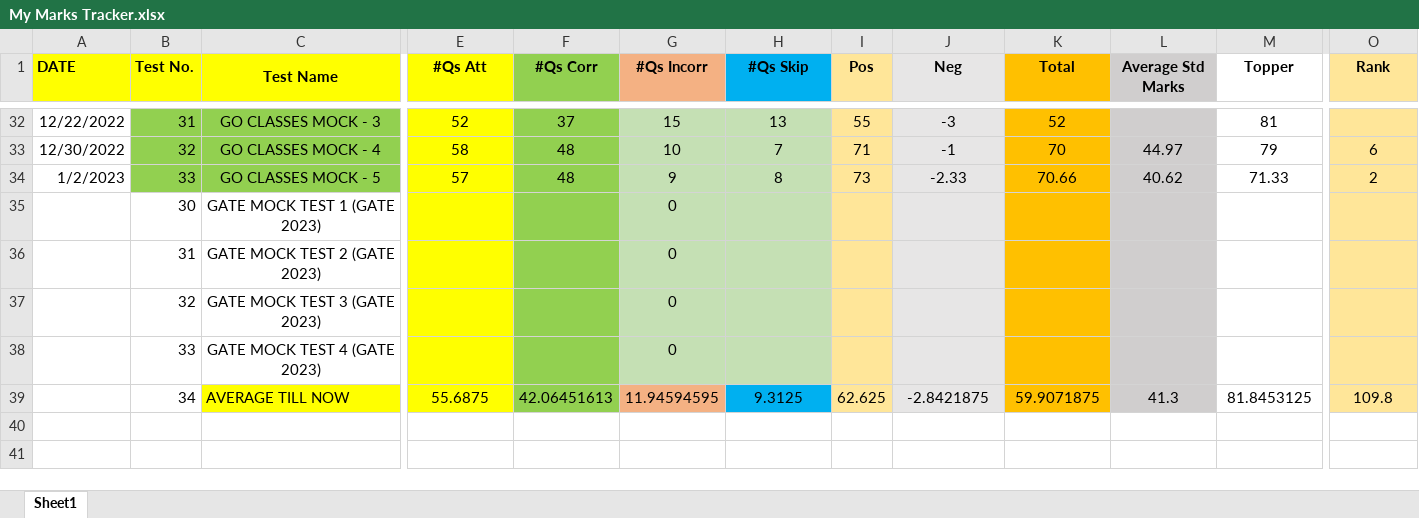
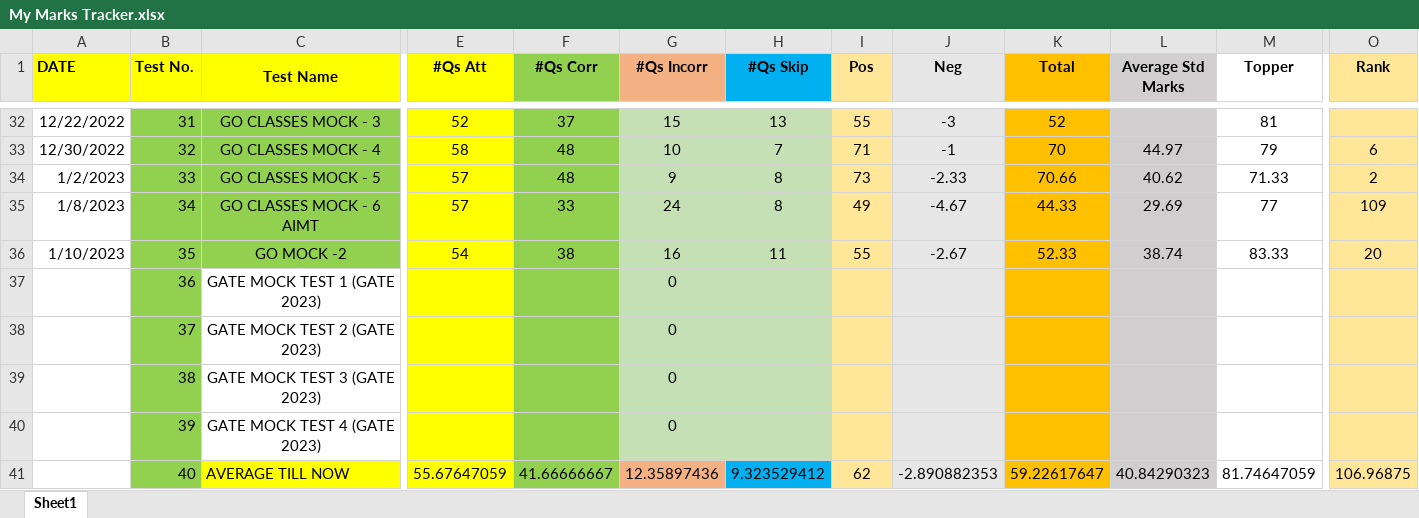
Before and after one commit to Abhrajyoti00/Abhrajyoti00-GATE_2022_2023, an Excel workbook: My Marks Tracker.xlsx, sheet Sheet1, drawn as a sheet; only a part is shown, gaps mark what is left out; values as stored, in another font and other column widths than the file's, no borders; charts and pictures and conditional formats not drawn; addresses are those after the commit; rows hold the shown columns only; the diff covers the shown part only; the diff names each change by its address in the sheet, - before the commit and + after, or states it on an @@ line.

Commit message:
Completed analysing GO MOCK -2

```diff
--- a/My Marks Tracker.xlsx (sheet Sheet1)
+++ b/My Marks Tracker.xlsx (sheet Sheet1)
+row 35: 1/8/2023 | 34 | GO CLASSES MOCK - 6 AIMT | 57 | 33 | 24 | 8 | 49 | -4.67 | 44.33 | 29.69 | 77 | 109
+row 36: 1/10/2023 | 35 | GO MOCK -2 | 54 | 38 | 16 | 11 | 55 | -2.67 | 52.33 | 38.74 | 83.33 | 20
-B37 (Test No.): 30
+B37 (Test No.): 36
-B37:B41 fill: none
+B37:B41 fill: #92D050
-B38 (Test No.): 31
+B38 (Test No.): 37
-B39 (Test No.): 32
+B39 (Test No.): 38
-B40 (Test No.): 33
+B40 (Test No.): 39
-B41 (Test No.): 34
+B41 (Test No.): 40
-E41 (#Qs Att): 55.6875
+E41 (#Qs Att): 55.67647059
-F41 (#Qs Corr): 42.06451613
+F41 (#Qs Corr): 41.66666667
-G41 (#Qs Incorr): 11.94594595
+G41 (#Qs Incorr): 12.35897436
-H41 (#Qs Skip): 9.3125
+H41 (#Qs Skip): 9.323529412
-I41 (Pos): 62.625
+I41 (Pos): 62
-J41 (Neg): -2.8421875
+J41 (Neg): -2.890882353
-K41 (Total): 59.9071875
+K41 (Total): 59.22617647
-L41 (Average Std Marks): 41.3
+L41 (Average Std Marks): 40.84290323
-M41 (Topper): 81.8453125
+M41 (Topper): 81.74647059
-O41 (Rank): 109.8
+O41 (Rank): 106.96875
```
Also changed, not shown: 1 edited cell elsewhere in this sheet, formulas that keep their value, charts or pictures, My Entire Preparation Routine.xlsx, My Test Tracker Original GATE 2023.xlsx.
